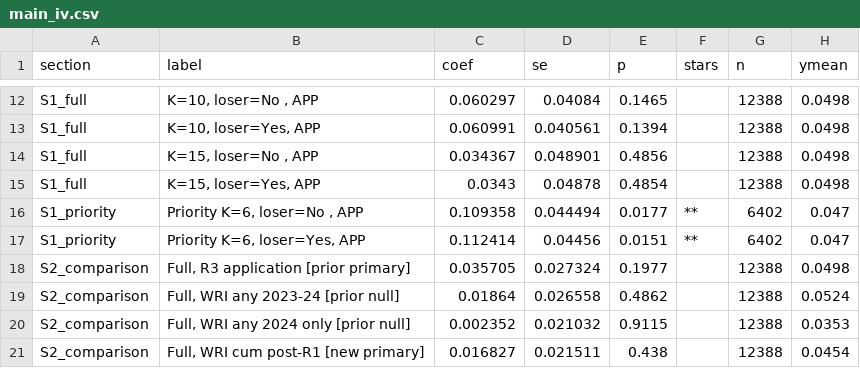
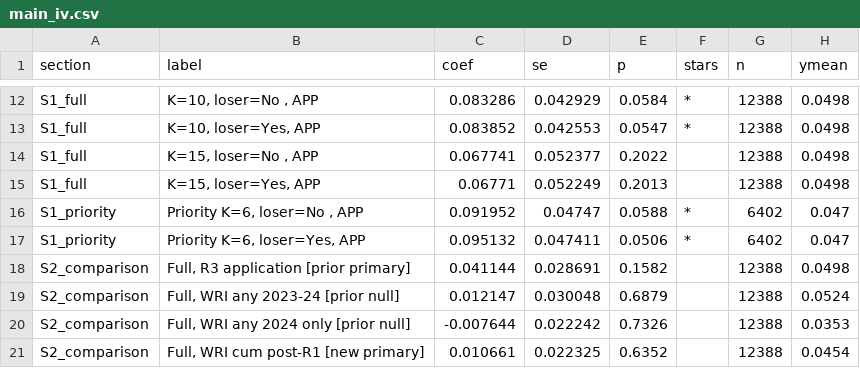
Before and after one commit to anirudh-p/esb-peereffects, a CSV file: 3_Output/Tables/main_iv.csv, drawn as a sheet; only a part is shown, gaps mark what is left out; the diff covers the shown part only; the diff names each change by its address in the sheet, - before the commit and + after, or states it on an @@ line.

```diff
--- a/3_Output/Tables/main_iv.csv
+++ b/3_Output/Tables/main_iv.csv
-C12 (coef): 0.060297
+C12 (coef): 0.083286
-D12 (se): 0.04084
+D12 (se): 0.042929
-E12 (p): 0.1465
+E12 (p): 0.0584
-F12:F13 (stars): (empty)
+F12:F13 (stars): *
-C13 (coef): 0.060991
+C13 (coef): 0.083852
-D13 (se): 0.040561
+D13 (se): 0.042553
-E13 (p): 0.1394
+E13 (p): 0.0547
-C14 (coef): 0.034367
+C14 (coef): 0.067741
-D14 (se): 0.048901
+D14 (se): 0.052377
-E14 (p): 0.4856
+E14 (p): 0.2022
-C15 (coef): 0.0343
+C15 (coef): 0.06771
-D15 (se): 0.04878
+D15 (se): 0.052249
-E15 (p): 0.4854
+E15 (p): 0.2013
-C16 (coef): 0.109358
+C16 (coef): 0.091952
-D16 (se): 0.044494
+D16 (se): 0.04747
-E16 (p): 0.0177
+E16 (p): 0.0588
-F16:F17 (stars): **
+F16:F17 (stars): *
-C17 (coef): 0.112414
+C17 (coef): 0.095132
-D17 (se): 0.04456
+D17 (se): 0.047411
-E17 (p): 0.0151
+E17 (p): 0.0506
-C18 (coef): 0.035705
+C18 (coef): 0.041144
-D18 (se): 0.027324
+D18 (se): 0.028691
-E18 (p): 0.1977
+E18 (p): 0.1582
-C19 (coef): 0.01864
+C19 (coef): 0.012147
-D19 (se): 0.026558
+D19 (se): 0.030048
-E19 (p): 0.4862
+E19 (p): 0.6879
-C20 (coef): 0.002352
+C20 (coef): -0.007644
-D20 (se): 0.021032
+D20 (se): 0.022242
-E20 (p): 0.9115
+E20 (p): 0.7326
-C21 (coef): 0.016827
+C21 (coef): 0.010661
-D21 (se): 0.021511
+D21 (se): 0.022325
-E21 (p): 0.438
+E21 (p): 0.6352
```
Also changed, not shown: 142 edited cells elsewhere in this file, 4 other files.
